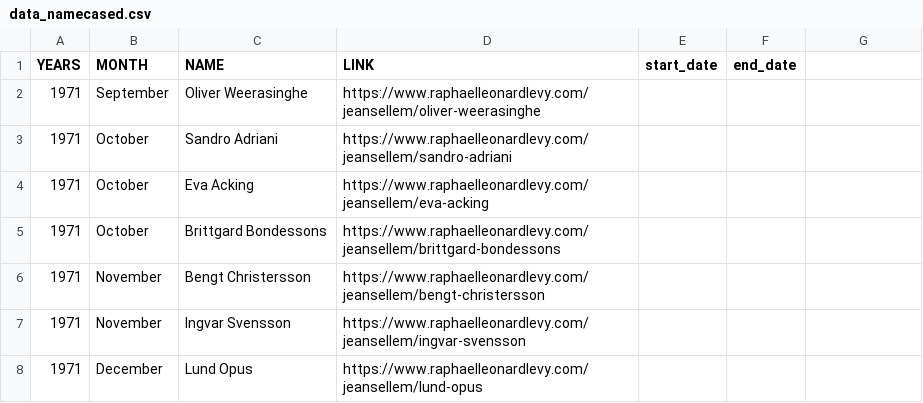
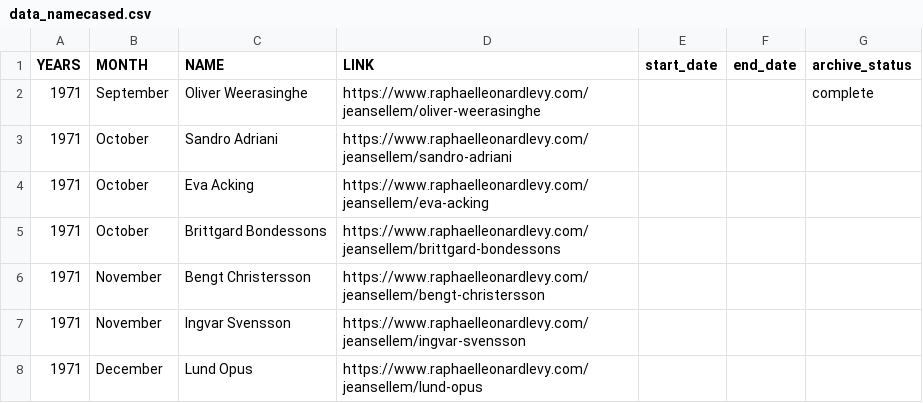
Before and after one commit to rphl66/my-csv-files, a CSV file: data_namecased.csv, drawn as a sheet; only a part is shown.

```diff
--- a/data_namecased.csv
+++ b/data_namecased.csv
@@ -1,3 +1,3 @@
-YEARS;MONTH;NAME;LINK;start_date;end_date
-1971;September;Oliver Weerasinghe;https://www.raphaelleonardlevy.com/jeansellem/oliver-weerasinghe;;
+YEARS;MONTH;NAME;LINK;start_date;end_date;archive_status
+1971;September;Oliver Weerasinghe;https://www.raphaelleonardlevy.com/jeansellem/oliver-weerasinghe;;;complete
 1971;October;Sandro Adriani;https://www.raphaelleonardlevy.com/jeansellem/sandro-adriani;;
```
